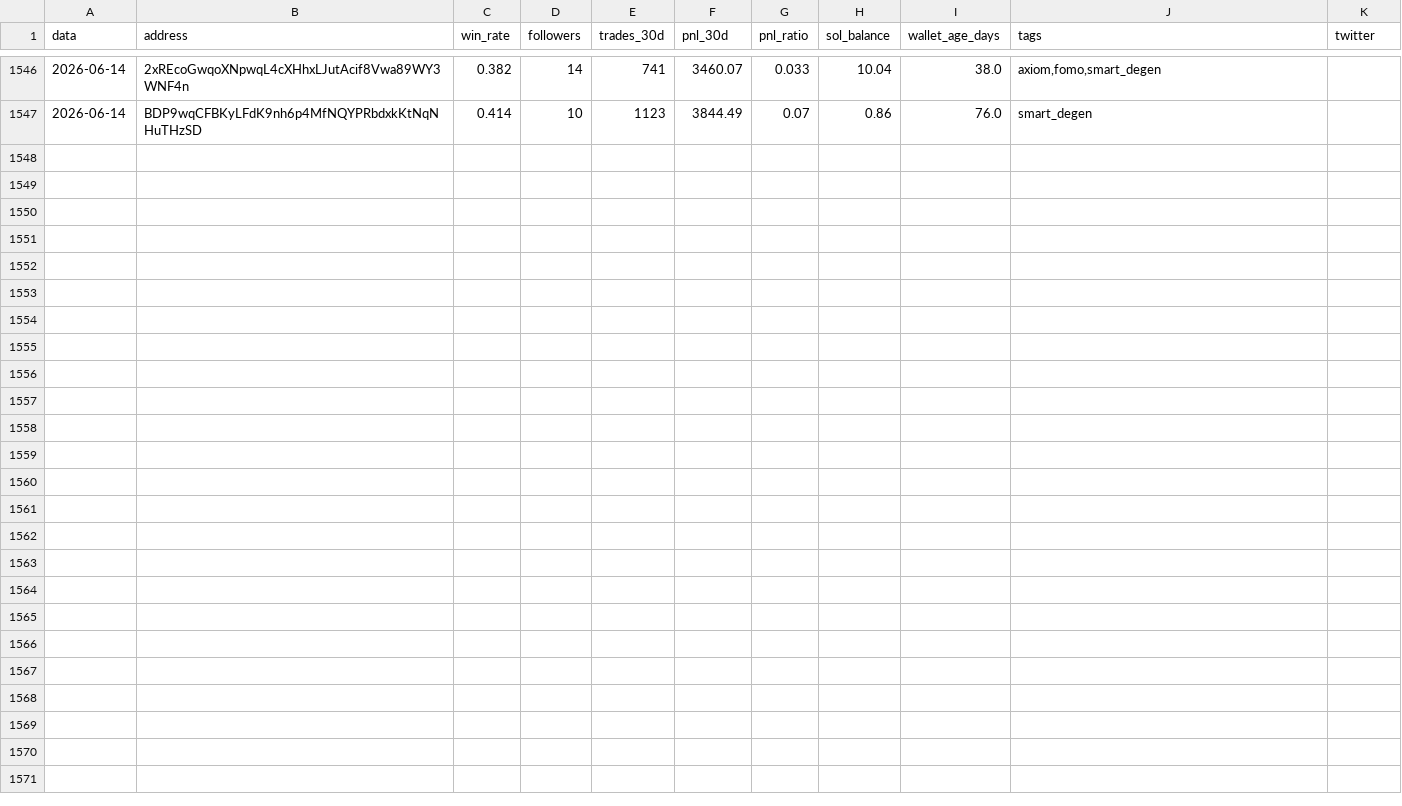
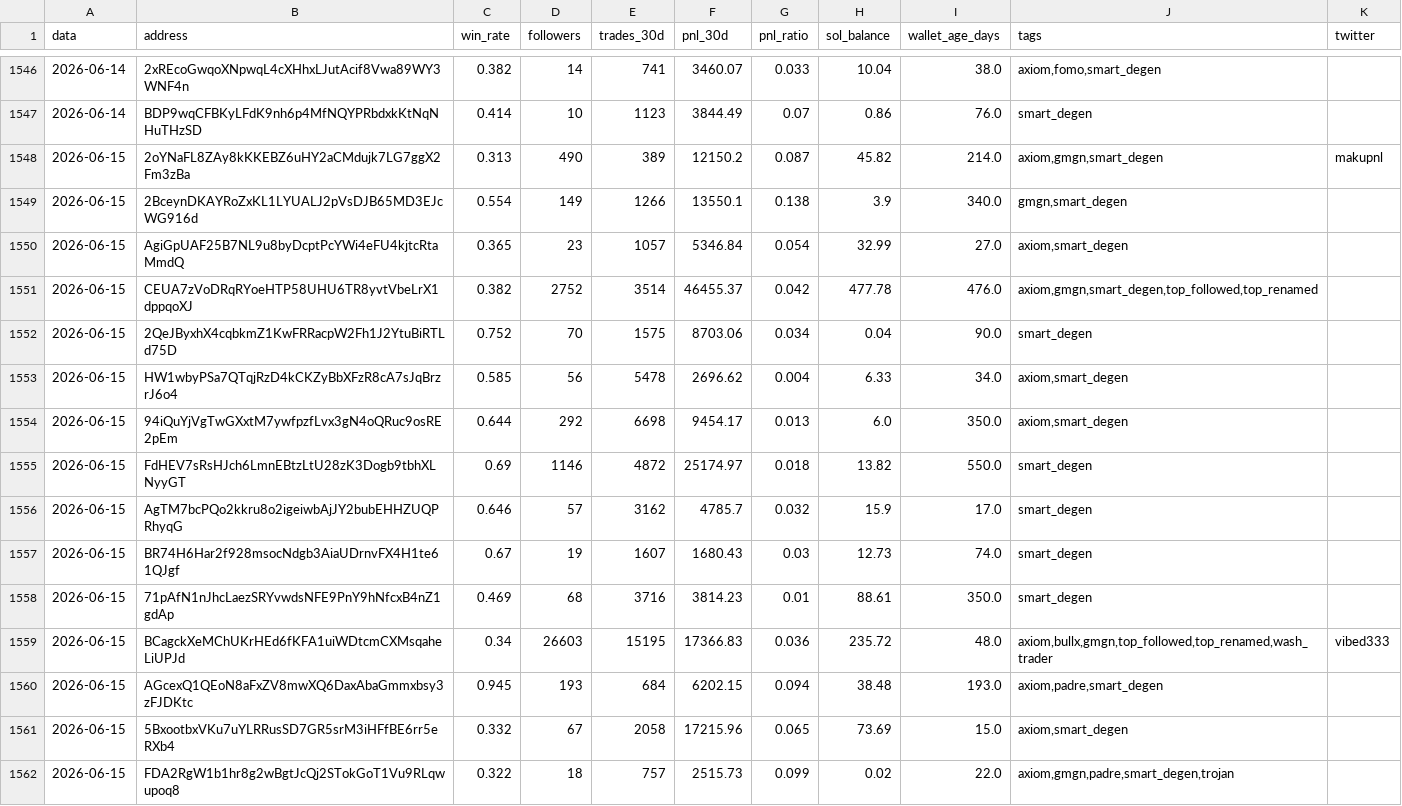
Before and after one commit to justafake33/descobrir_carteiras, a CSV file: historico_makers.csv, drawn as a sheet; only a part is shown, gaps mark what is left out; the diff names each change by its address in the sheet, - before the commit and + after, or states it on an @@ line.

```diff
--- a/historico_makers.csv
+++ b/historico_makers.csv
+row 1548: 2026-06-15 | 2oYNaFL8ZAy8kKKEBZ6uHY2aCMdujk7LG7ggX2Fm3zBa | 0.313 | 490 | 389 | 12150.2 | 0.087 | 45.82 | 214.0 | axiom,gmgn,smart_degen | makupnl
+row 1549: 2026-06-15 | 2BceynDKAYRoZxKL1LYUALJ2pVsDJB65MD3EJcWG916d | 0.554 | 149 | 1266 | 13550.1 | 0.138 | 3.9 | 340.0 | gmgn,smart_degen
+row 1550: 2026-06-15 | AgiGpUAF25B7NL9u8byDcptPcYWi4eFU4kjtcRtaMmdQ | 0.365 | 23 | 1057 | 5346.84 | 0.054 | 32.99 | 27.0 | axiom,smart_degen
+row 1551: 2026-06-15 | CEUA7zVoDRqRYoeHTP58UHU6TR8yvtVbeLrX1dppqoXJ | 0.382 | 2752 | 3514 | 46455.37 | 0.042 | 477.78 | 476.0 | axiom,gmgn,smart_degen,top_followed,top_renamed
+row 1552: 2026-06-15 | 2QeJByxhX4cqbkmZ1KwFRRacpW2Fh1J2YtuBiRTLd75D | 0.752 | 70 | 1575 | 8703.06 | 0.034 | 0.04 | 90.0 | smart_degen
+row 1553: 2026-06-15 | HW1wbyPSa7QTqjRzD4kCKZyBbXFzR8cA7sJqBrzrJ6o4 | 0.585 | 56 | 5478 | 2696.62 | 0.004 | 6.33 | 34.0 | axiom,smart_degen
+row 1554: 2026-06-15 | 94iQuYjVgTwGXxtM7ywfpzfLvx3gN4oQRuc9osRE2pEm | 0.644 | 292 | 6698 | 9454.17 | 0.013 | 6.0 | 350.0 | axiom,smart_degen
+row 1555: 2026-06-15 | FdHEV7sRsHJch6LmnEBtzLtU28zK3Dogb9tbhXLNyyGT | 0.69 | 1146 | 4872 | 25174.97 | 0.018 | 13.82 | 550.0 | smart_degen
+row 1556: 2026-06-15 | AgTM7bcPQo2kkru8o2igeiwbAjJY2bubEHHZUQPRhyqG | 0.646 | 57 | 3162 | 4785.7 | 0.032 | 15.9 | 17.0 | smart_degen
+row 1557: 2026-06-15 | BR74H6Har2f928msocNdgb3AiaUDrnvFX4H1te61QJgf | 0.67 | 19 | 1607 | 1680.43 | 0.03 | 12.73 | 74.0 | smart_degen
+row 1558: 2026-06-15 | 71pAfN1nJhcLaezSRYvwdsNFE9PnY9hNfcxB4nZ1gdAp | 0.469 | 68 | 3716 | 3814.23 | 0.01 | 88.61 | 350.0 | smart_degen
+row 1559: 2026-06-15 | BCagckXeMChUKrHEd6fKFA1uiWDtcmCXMsqaheLiUPJd | 0.34 | 26603 | 15195 | 17366.83 | 0.036 | 235.72 | 48.0 | axiom,bullx,gmgn,top_followed,top_renamed,wash_trader | vibed333
+row 1560: 2026-06-15 | AGcexQ1QEoN8aFxZV8mwXQ6DaxAbaGmmxbsy3zFJDKtc | 0.945 | 193 | 684 | 6202.15 | 0.094 | 38.48 | 193.0 | axiom,padre,smart_degen
+row 1561: 2026-06-15 | 5BxootbxVKu7uYLRRusSD7GR5srM3iHFfBE6rr5eRXb4 | 0.332 | 67 | 2058 | 17215.96 | 0.065 | 73.69 | 15.0 | axiom,smart_degen
+row 1562: 2026-06-15 | FDA2RgW1b1hr8g2wBgtJcQj2STokGoT1Vu9RLqwupoq8 | 0.322 | 18 | 757 | 2515.73 | 0.099 | 0.02 | 22.0 | axiom,gmgn,padre,smart_degen,trojan
```
